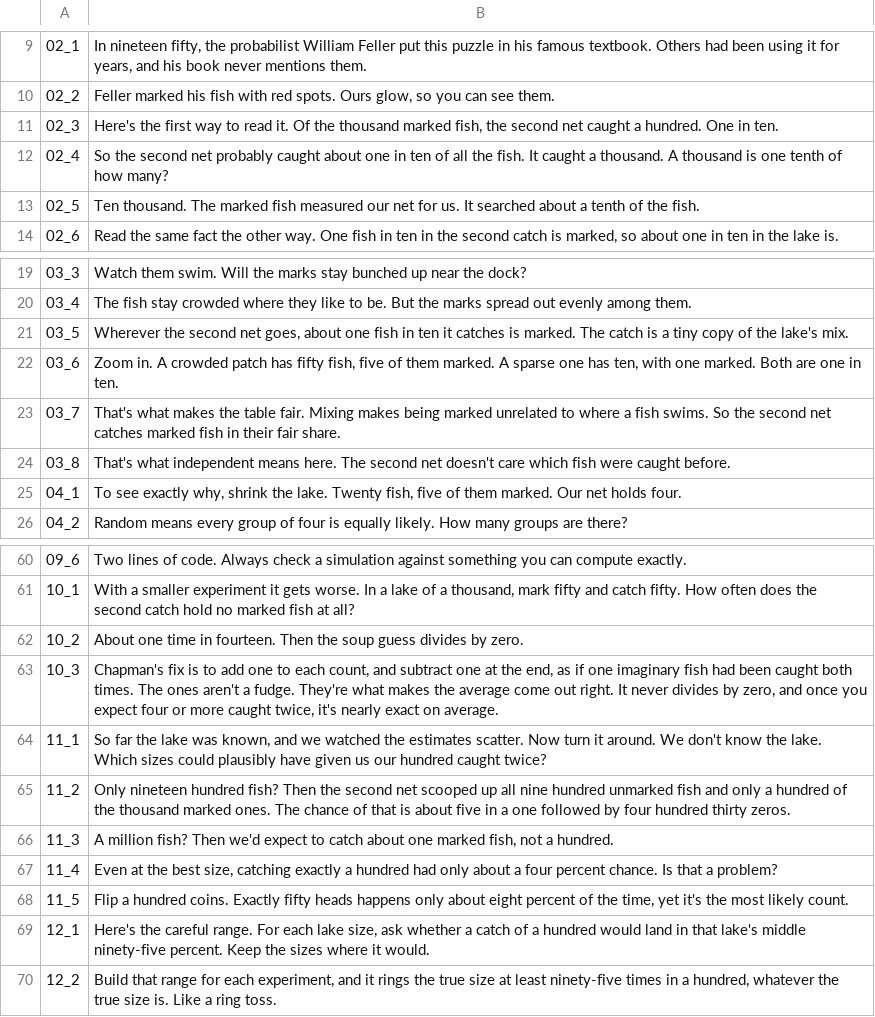
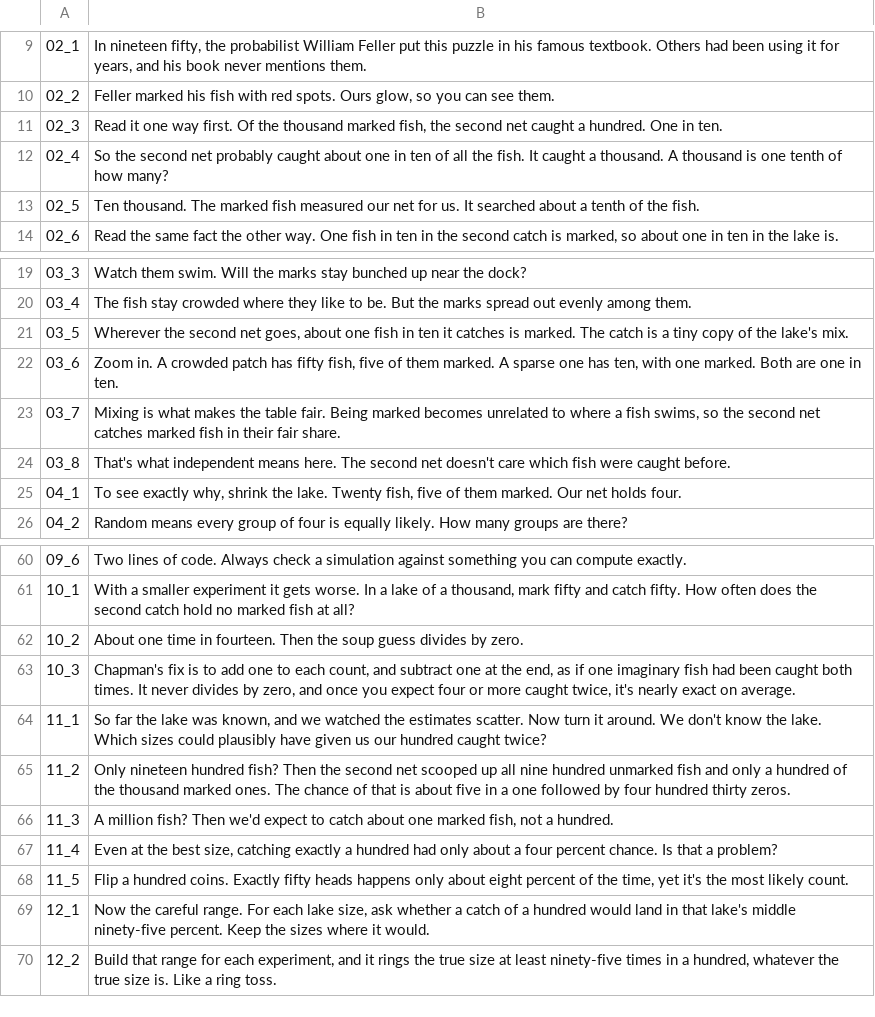
Before and after one commit to Dicklesworthstone/jeffs_math_explainer_videos, a TSV file: explainer_corpus/capture_recapture/script.tsv, drawn as a sheet; only a part is shown, gaps mark what is left out.

```diff
--- a/explainer_corpus/capture_recapture/script.tsv
+++ b/explainer_corpus/capture_recapture/script.tsv
@@ -10,3 +10,3 @@
 02_2	Feller marked his fish with red spots. Ours glow, so you can see them.
-02_3	Here's the first way to read it. Of the thousand marked fish, the second net caught a hundred. One in ten.
+02_3	Read it one way first. Of the thousand marked fish, the second net caught a hundred. One in ten.
 02_4	So the second net probably caught about one in ten of all the fish. It caught a thousand. A thousand is one tenth of how many?
@@ -22,3 +22,3 @@
 03_6	Zoom in. A crowded patch has fifty fish, five of them marked. A sparse one has ten, with one marked. Both are one in ten.
-03_7	That's what makes the table fair. Mixing makes being marked unrelated to where a fish swims. So the second net catches marked fish in their fair share.
+03_7	Mixing is what makes the table fair. Being marked becomes unrelated to where a fish swims, so the second net catches marked fish in their fair share.
 03_8	That's what independent means here. The second net doesn't care which fish were caught before.
@@ -62,3 +62,3 @@
 10_2	About one time in fourteen. Then the soup guess divides by zero.
-10_3	Chapman's fix is to add one to each count, and subtract one at the end, as if one imaginary fish had been caught both times. The ones aren't a fudge. They're what makes the average come out right. It never divides by zero, and once you expect four or more caught twice, it's nearly exact on average.
+10_3	Chapman's fix is to add one to each count, and subtract one at the end, as if one imaginary fish had been caught both times. It never divides by zero, and once you expect four or more caught twice, it's nearly exact on average.
 11_1	So far the lake was known, and we watched the estimates scatter. Now turn it around. We don't know the lake. Which sizes could plausibly have given us our hundred caught twice?
@@ -68,3 +68,3 @@
 11_5	Flip a hundred coins. Exactly fifty heads happens only about eight percent of the time, yet it's the most likely count.
-12_1	Here's the careful range. For each lake size, ask whether a catch of a hundred would land in that lake's middle ninety-five percent. Keep the sizes where it would.
+12_1	Now the careful range. For each lake size, ask whether a catch of a hundred would land in that lake's middle ninety-five percent. Keep the sizes where it would.
 12_2	Build that range for each experiment, and it rings the true size at least ninety-five times in a hundred, whatever the true size is. Like a ring toss.
```
Also changed, not shown: explainer_corpus/bakery_algorithm/script.tsv, explainer_corpus/raptorq_gf256/script.tsv, 3 other files.
